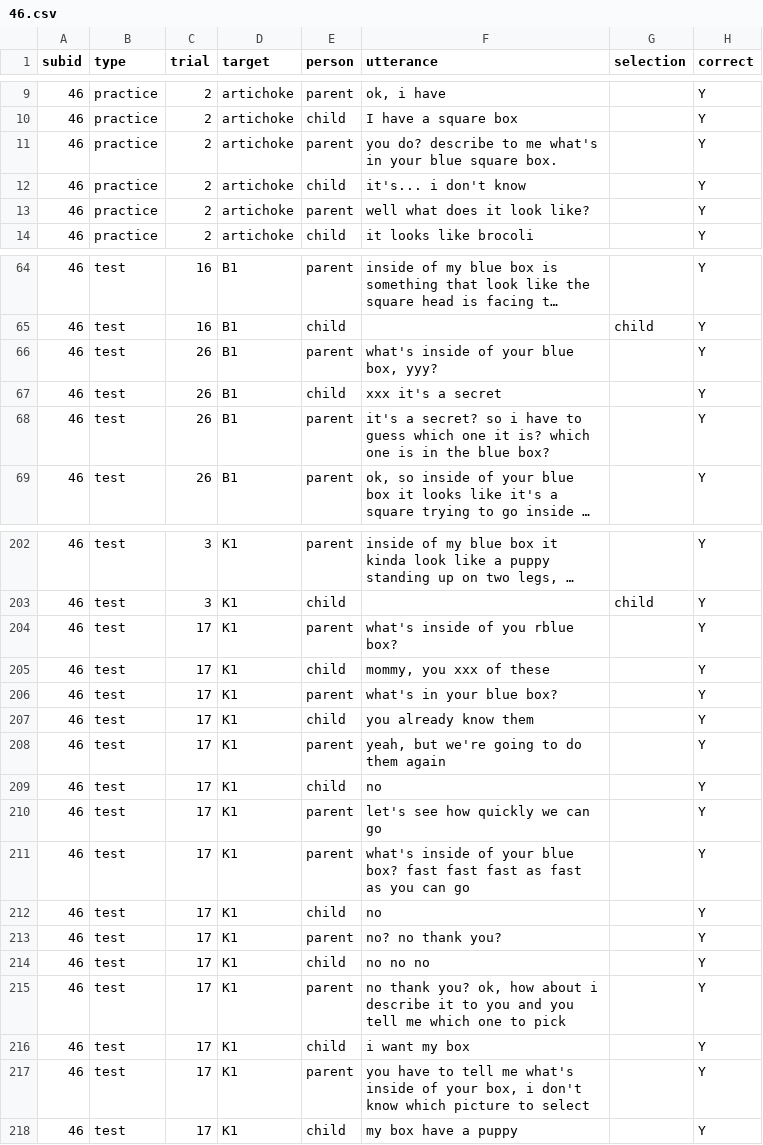
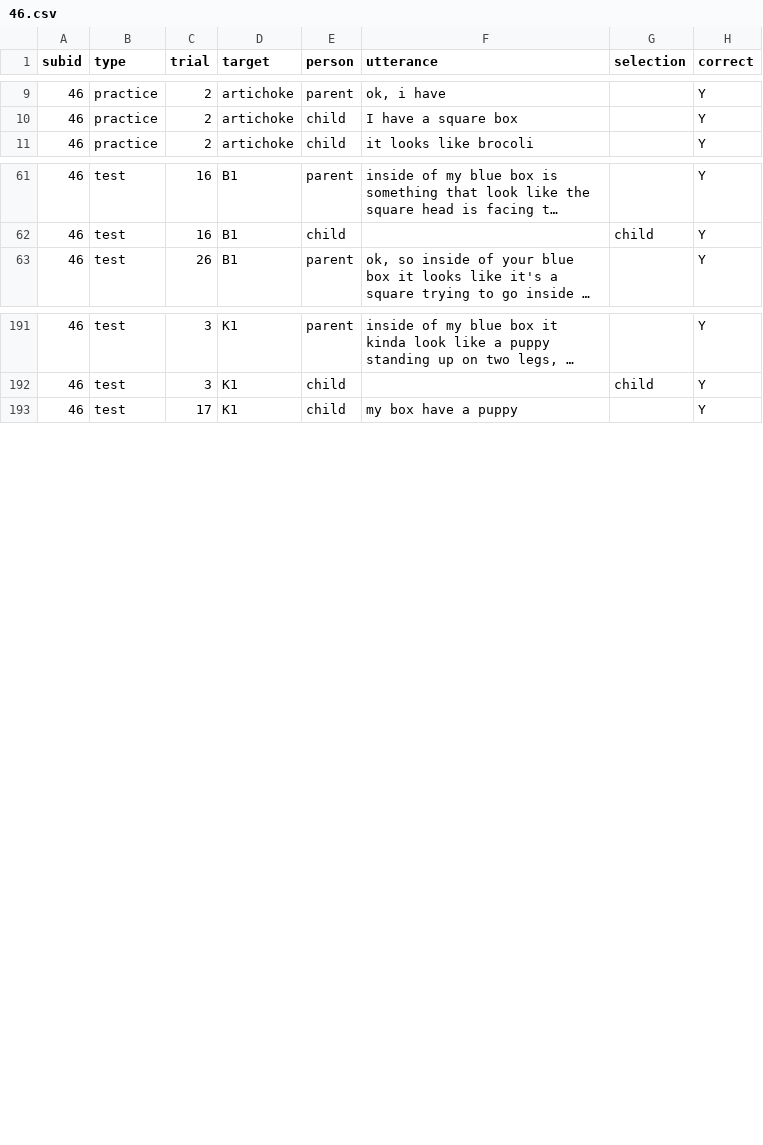
Before and after one commit to ashleychuikay/tangramgame, a CSV file: deidentified/46.csv, drawn as a sheet; only a part is shown, gaps mark what is left out; long unchanged cells end in …; the diff covers the shown part only; the diff names each change by its address in the sheet, - before the commit and + after, or states it on an @@ line.

```diff
--- a/deidentified/46.csv
+++ b/deidentified/46.csv
-row 11: 46 | practice | 2 | artichoke | parent | you do? describe to me what's in your blue square box. |  | Y
-row 12: 46 | practice | 2 | artichoke | child | it's... i don't know |  | Y
-row 13: 46 | practice | 2 | artichoke | parent | well what does it look like? |  | Y
-row 66: 46 | test | 26 | B1 | parent | what's inside of your blue box, yyy? |  | Y
-row 67: 46 | test | 26 | B1 | child | xxx it's a secret |  | Y
-row 68: 46 | test | 26 | B1 | parent | it's a secret? so i have to guess which one it is? which one is in the blue box? |  | Y
-row 204: 46 | test | 17 | K1 | parent | what's inside of you rblue box? |  | Y
-row 205: 46 | test | 17 | K1 | child | mommy, you xxx of these |  | Y
-row 206: 46 | test | 17 | K1 | parent | what's in your blue box? |  | Y
-row 207: 46 | test | 17 | K1 | child | you already know them |  | Y
-row 208: 46 | test | 17 | K1 | parent | yeah, but we're going to do them again |  | Y
-row 209: 46 | test | 17 | K1 | child | no |  | Y
-row 210: 46 | test | 17 | K1 | parent | let's see how quickly we can go |  | Y
-row 211: 46 | test | 17 | K1 | parent | what's inside of your blue box? fast fast fast as fast as you can go |  | Y
-row 212: 46 | test | 17 | K1 | child | no |  | Y
-row 213: 46 | test | 17 | K1 | parent | no? no thank you? |  | Y
-row 214: 46 | test | 17 | K1 | child | no no no |  | Y
-row 215: 46 | test | 17 | K1 | parent | no thank you? ok, how about i describe it to you and you tell me which one to pick |  | Y
-row 216: 46 | test | 17 | K1 | child | i want my box |  | Y
-row 217: 46 | test | 17 | K1 | parent | you have to tell me what's inside of your box, i don't know which picture to select |  | Y
```
Also changed, not shown: 5 removed rows elsewhere in this file, deidentified/11.csv, 1 other file.
